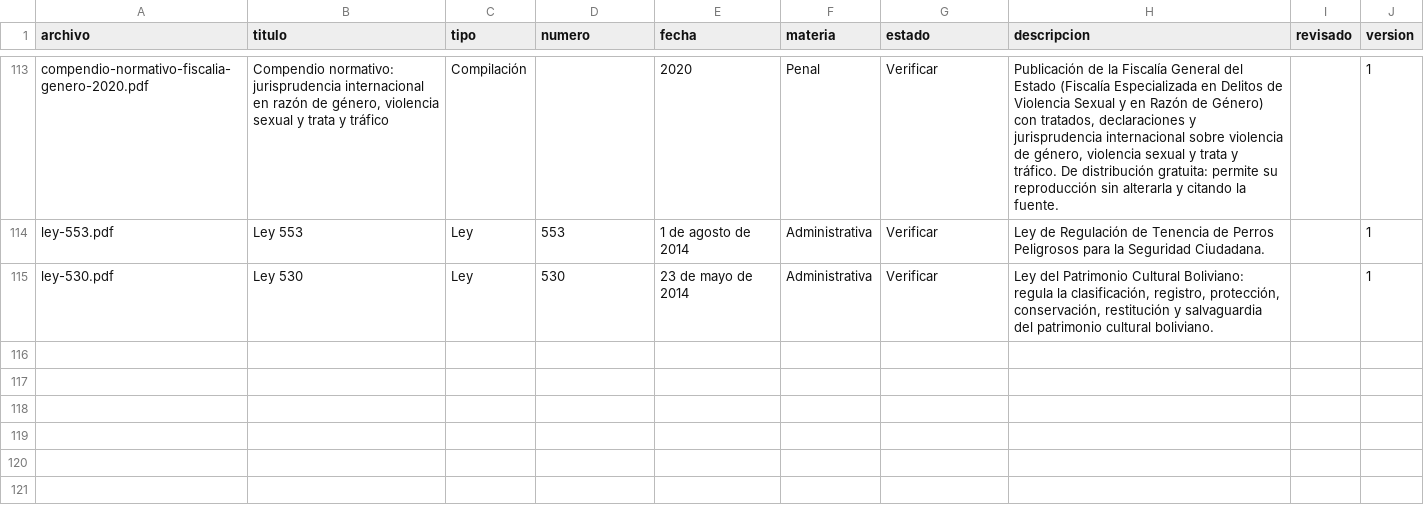
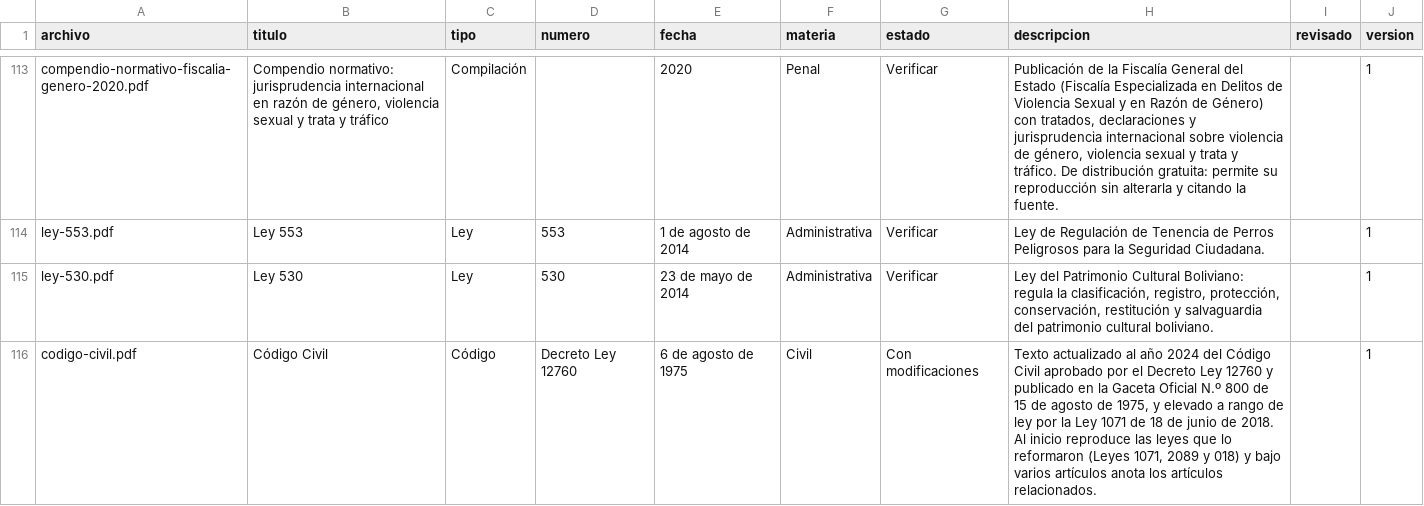
Before and after one commit to jimmyrosas270-source/LegalHubBolivia, a CSV file: biblioteca/catalogo.csv, drawn as a sheet; only a part is shown, gaps mark what is left out.

```diff
--- a/biblioteca/catalogo.csv
+++ b/biblioteca/catalogo.csv
@@ -115 +115,2 @@ ley-553.pdf;Ley 553;Ley;553;1 de agosto de 2014;Administrativa;Verificar;Ley de
 ley-530.pdf;Ley 530;Ley;530;23 de mayo de 2014;Administrativa;Verificar;Ley del Patrimonio Cultural Boliviano: regula la clasificación, registro, protección, conservación, restitución y salvaguardia del patrimonio cultural boliviano.;;1
+codigo-civil.pdf;Código Civil;Código;Decreto Ley 12760;6 de agosto de 1975;Civil;Con modificaciones;Texto actualizado al año 2024 del Código Civil aprobado por el Decreto Ley 12760 y publicado en la Gaceta Oficial N.º 800 de 15 de agosto de 1975, y elevado a rango de ley por la Ley 1071 de 18 de junio de 2018. Al inicio reproduce las leyes que lo reformaron (Leyes 1071, 2089 y 018) y bajo varios artículos anota los artículos relacionados.;;1
```
Also changed, not shown: 16 other files.
